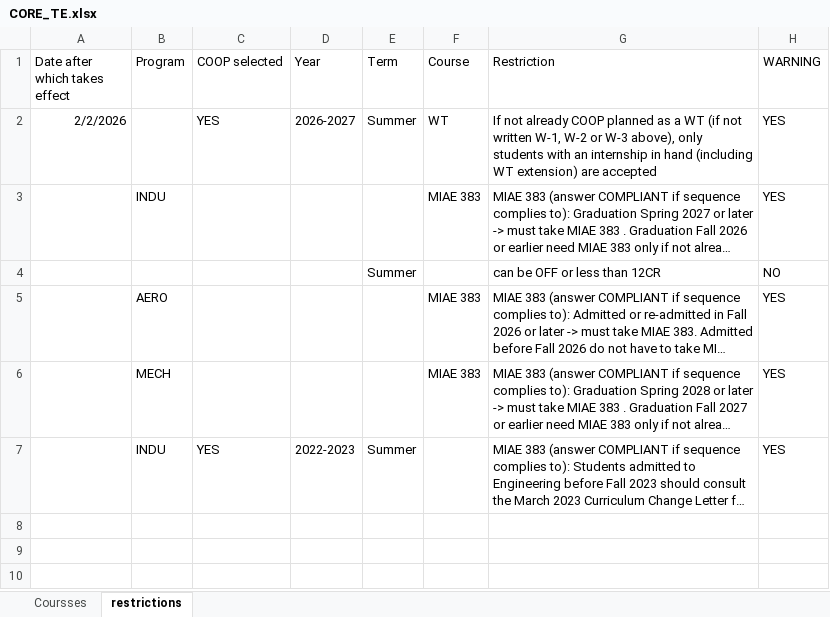
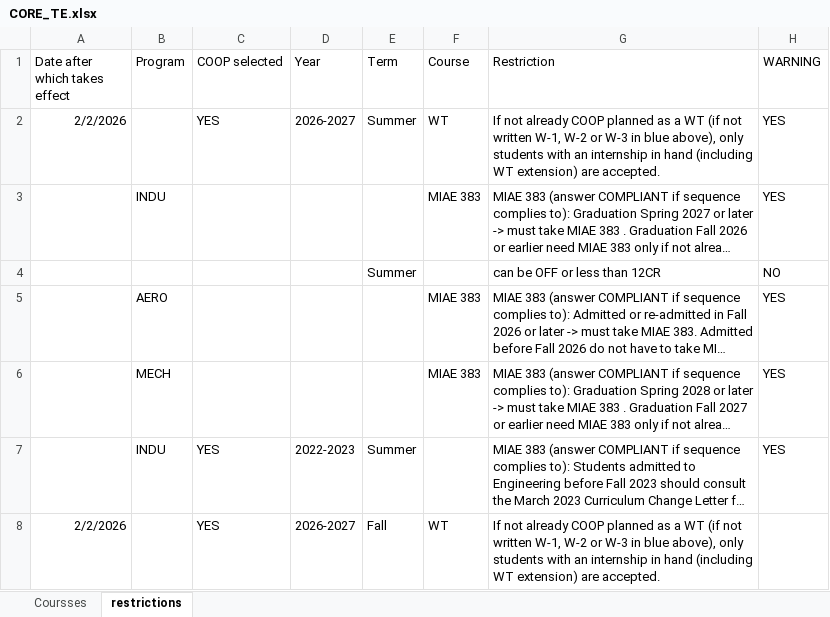
Before and after one commit to concordiasequnceplanner/coop-planner, an Excel workbook: CORE_TE.xlsx, sheet restrictions, drawn as a sheet; long unchanged cells end in …; values as stored, in another font and other column widths than the file's, no borders; the diff names each change by its address in the sheet, - before the commit and + after, or states it on an @@ line.

```diff
--- a/CORE_TE.xlsx (sheet restrictions)
+++ b/CORE_TE.xlsx (sheet restrictions)
-G2 (Restriction): …or W-3 above), only students with an internship in hand (including WT extension) are accepted
+G2 (Restriction): …or W-3 in blue above), only students with an internship in hand (including WT extension) are accepted.
+row 8: 2/2/2026 |  | YES | 2026-2027 | Fall | WT | If not already COOP planned as a WT (if not written W-1, W-2 or W-3 in blue above), only students with an internship in hand (including WT extension) are accepted.
```
Also changed, not shown: 1 other file.
